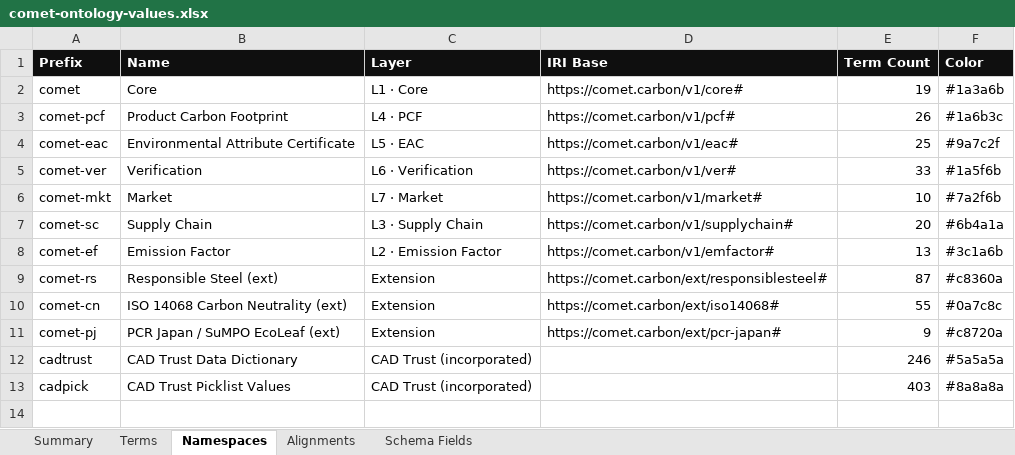
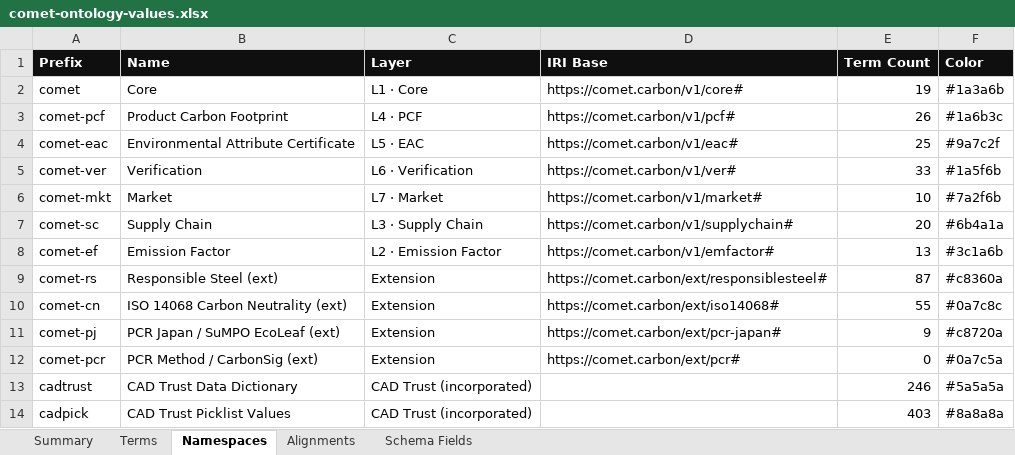
Before and after one commit to Carbonsig/comet-ontology, an Excel workbook: docs/comet-ontology-values.xlsx, sheet Namespaces, drawn as a sheet; values as stored, in another font and other column widths than the file's, no borders; the diff names each change by its address in the sheet, - before the commit and + after, or states it on an @@ line.

Commit message:
build: register comet-pcr (PCR Method/CarbonSig ext) namespace in ontology map + rebuild docs

```diff
--- a/docs/comet-ontology-values.xlsx (sheet Namespaces)
+++ b/docs/comet-ontology-values.xlsx (sheet Namespaces)
+row 12: comet-pcr | PCR Method / CarbonSig (ext) | Extension | https://comet.carbon/ext/pcr# | 0 | #0a7c5a
```
Also changed, not shown: sheet Summary, 3 other files.
